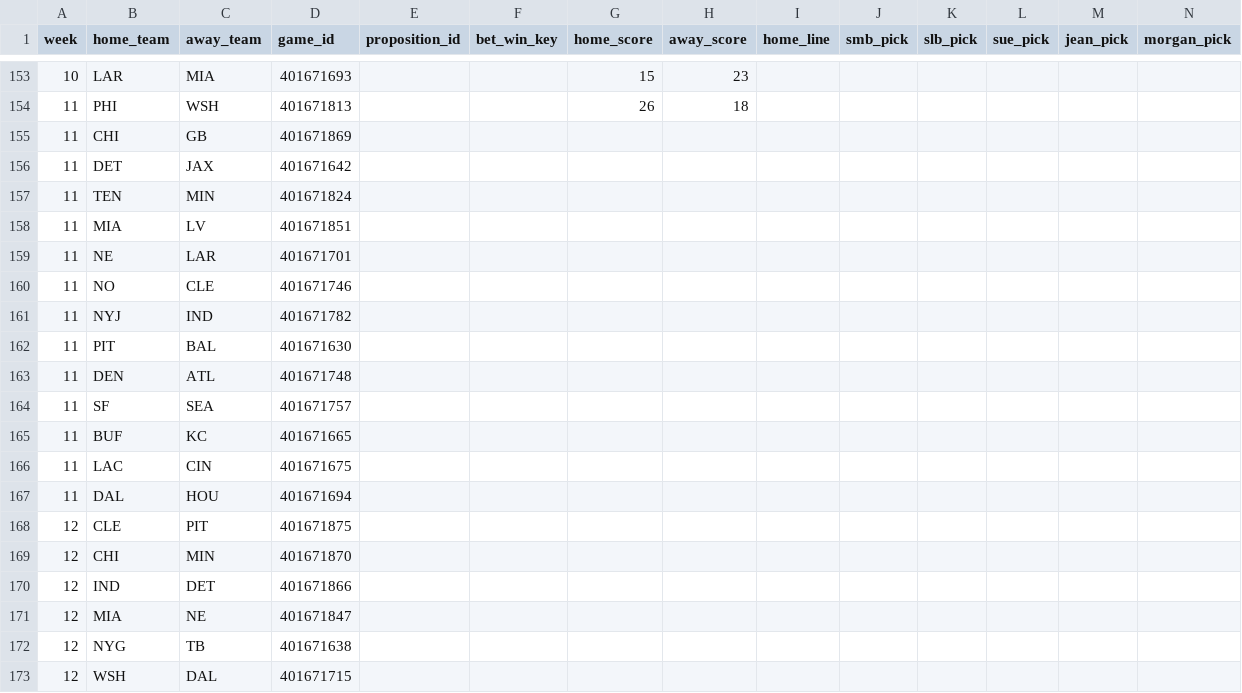
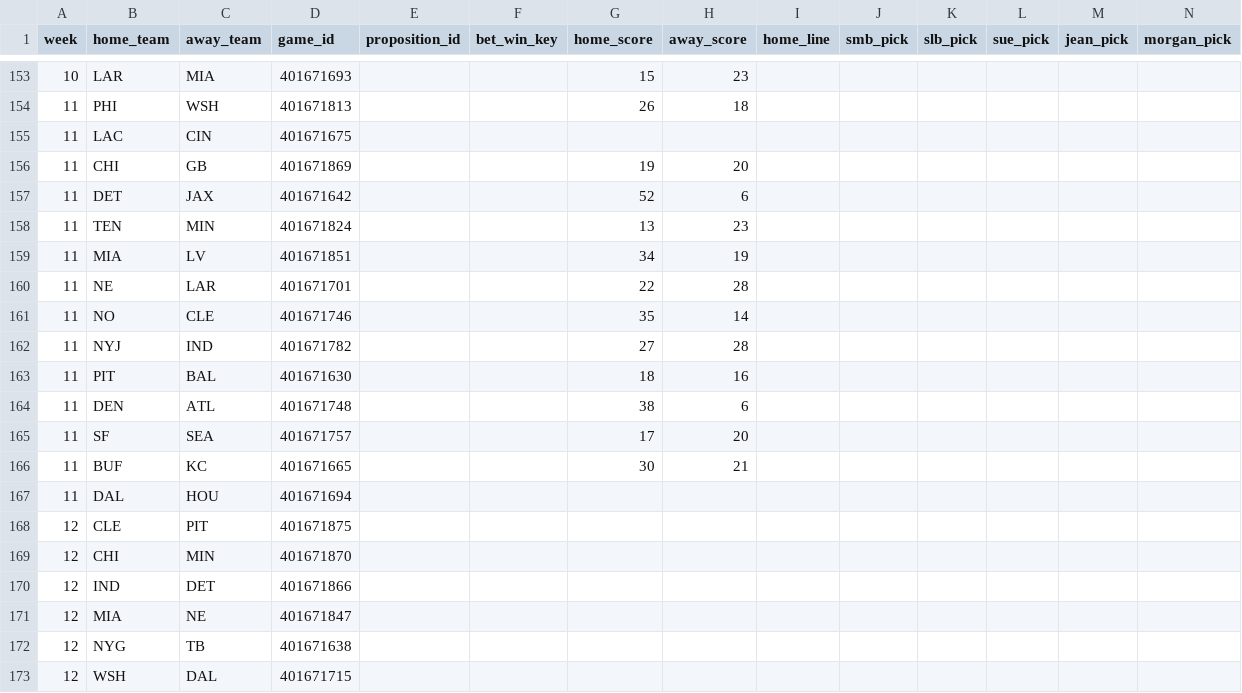
Before and after one commit to bileschi/pierogi_pickem, a CSV file: 2024_2025/base_games.csv, drawn as a sheet; only a part is shown, gaps mark what is left out; removed rows and columns are numbered as before the commit, all else as after; rows hold the shown columns only; the diff names each change by its address in the sheet, - before the commit and + after, or states it on an @@ line.

```diff
--- a/2024_2025/base_games.csv
+++ b/2024_2025/base_games.csv
-row 155: 11 | CHI | GB | 401671869
-row 156: 11 | DET | JAX | 401671642
-row 157: 11 | TEN | MIN | 401671824
-row 158: 11 | MIA | LV | 401671851
-row 159: 11 | NE | LAR | 401671701
-row 160: 11 | NO | CLE | 401671746
-row 161: 11 | NYJ | IND | 401671782
-row 162: 11 | PIT | BAL | 401671630
-row 163: 11 | DEN | ATL | 401671748
-row 164: 11 | SF | SEA | 401671757
-row 165: 11 | BUF | KC | 401671665
+row 156: 11 | CHI | GB | 401671869 |  |  | 19 | 20
+row 157: 11 | DET | JAX | 401671642 |  |  | 52 | 6
+row 158: 11 | TEN | MIN | 401671824 |  |  | 13 | 23
+row 159: 11 | MIA | LV | 401671851 |  |  | 34 | 19
+row 160: 11 | NE | LAR | 401671701 |  |  | 22 | 28
+row 161: 11 | NO | CLE | 401671746 |  |  | 35 | 14
+row 162: 11 | NYJ | IND | 401671782 |  |  | 27 | 28
+row 163: 11 | PIT | BAL | 401671630 |  |  | 18 | 16
+row 164: 11 | DEN | ATL | 401671748 |  |  | 38 | 6
+row 165: 11 | SF | SEA | 401671757 |  |  | 17 | 20
+row 166: 11 | BUF | KC | 401671665 |  |  | 30 | 21
```
Also changed, not shown: 2024_2025/games.csv, 2024_2025/jean_pick.csv, 4 other files.
